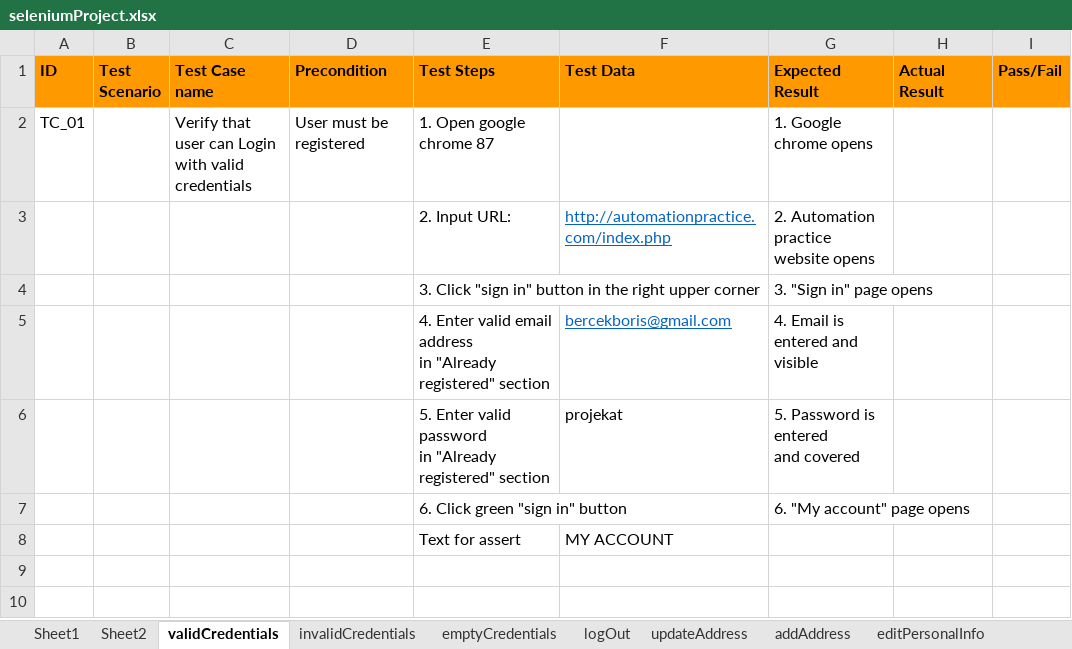
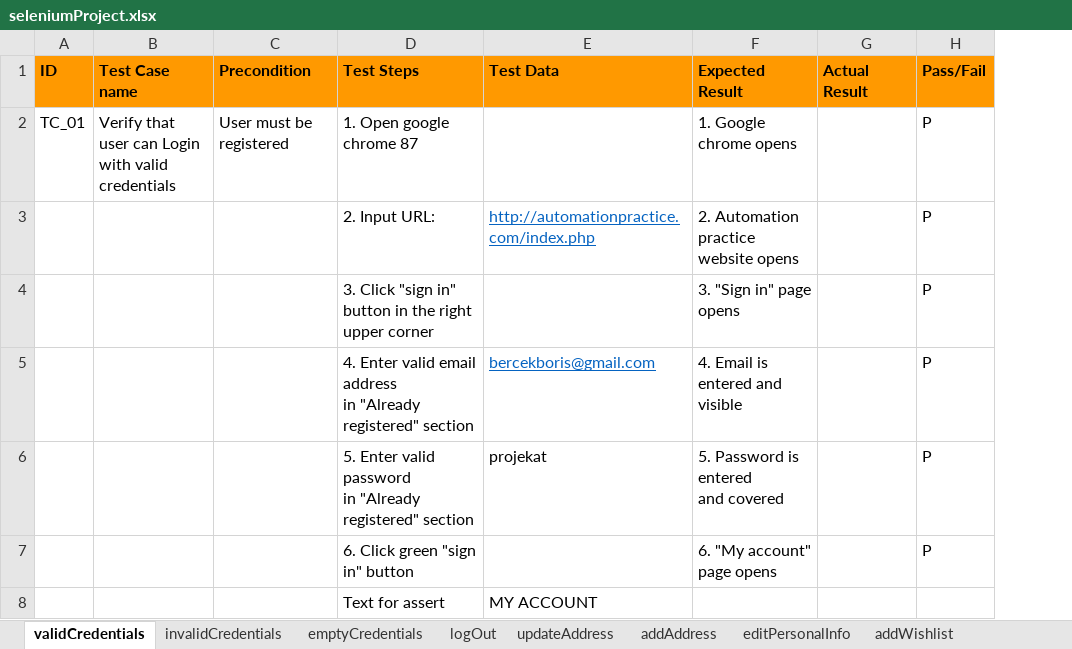
Before and after one commit to Boris-Bercek/SeleniumProject, an Excel workbook: data/seleniumProject.xlsx, sheet validCredentials, drawn as a sheet; values as stored, in another font and other column widths than the file's, no borders; removed rows and columns are numbered as before the commit, all else as after; the diff names each change by its address in the sheet, - before the commit and + after, or states it on an @@ line.

```diff
--- a/data/seleniumProject.xlsx (sheet validCredentials)
+++ b/data/seleniumProject.xlsx (sheet validCredentials)
-sheet tab: Sheet1
-sheet tab: Sheet2
+sheet tab: addWishlist
-column B (Test Scenario), empty
-H2:H7 (Pass/Fail): (empty)
+H2:H7 (Pass/Fail): P
```
Also changed, not shown: sheet editPersonalInfo, sheet invalidCredentials, sheet addAddress, sheet updateAddress, sheet logOut, sheet emptyCredentials, other sheet tabs, 15 other files.
